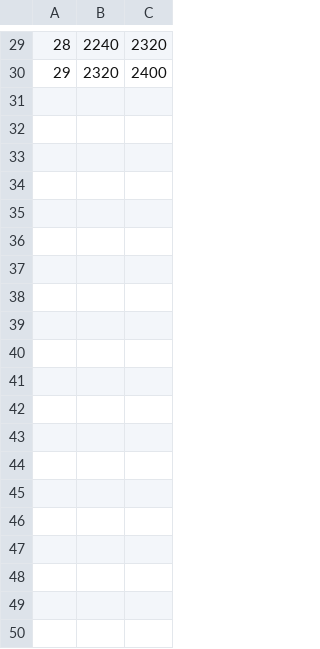
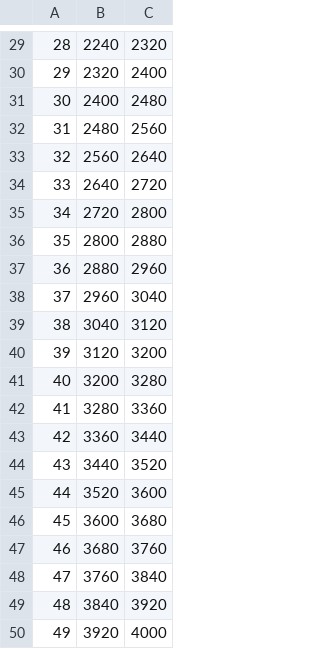
Before and after one commit to ChandanCG/code, a CSV file: Labels.csv, drawn as a sheet; only a part is shown, gaps mark what is left out; the diff names each change by its address in the sheet, - before the commit and + after, or states it on an @@ line.

Commit message:
Update Labels.csv

```diff
--- a/Labels.csv
+++ b/Labels.csv
+row 31: 30 | 2400 | 2480
+row 32: 31 | 2480 | 2560
+row 33: 32 | 2560 | 2640
+row 34: 33 | 2640 | 2720
+row 35: 34 | 2720 | 2800
+row 36: 35 | 2800 | 2880
+row 37: 36 | 2880 | 2960
+row 38: 37 | 2960 | 3040
+row 39: 38 | 3040 | 3120
+row 40: 39 | 3120 | 3200
+row 41: 40 | 3200 | 3280
+row 42: 41 | 3280 | 3360
+row 43: 42 | 3360 | 3440
+row 44: 43 | 3440 | 3520
+row 45: 44 | 3520 | 3600
+row 46: 45 | 3600 | 3680
+row 47: 46 | 3680 | 3760
+row 48: 47 | 3760 | 3840
+row 49: 48 | 3840 | 3920
+row 50: 49 | 3920 | 4000
```
